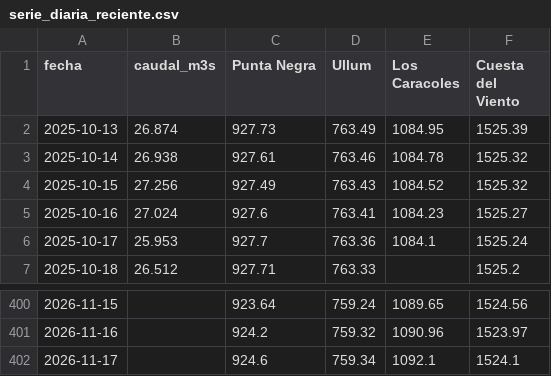
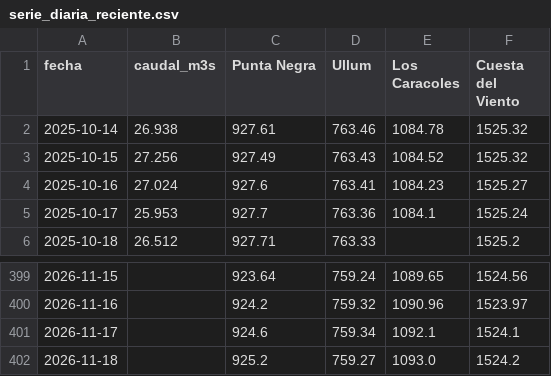
Before and after one commit to claudiomlarrea/plan-aura, a CSV file: hidrologia/serie_diaria_reciente.csv, drawn as a sheet; only a part is shown, gaps mark what is left out.

```diff
--- a/hidrologia/serie_diaria_reciente.csv
+++ b/hidrologia/serie_diaria_reciente.csv
@@ -1,3 +1,2 @@
 fecha;caudal_m3s;Punta Negra;Ullum;Los Caracoles;Cuesta del Viento
-2025-10-13;26.874;927.73;763.49;1084.95;1525.39
 2025-10-14;26.938;927.61;763.46;1084.78;1525.32
@@ -402 +401,2 @@
 2026-11-17;;924.6;759.34;1092.1;1524.1
+2026-11-18;;925.2;759.27;1093.0;1524.2
```
Also changed, not shown: hidrologia/balance_caracoles.csv, hidrologia/embalses_anual.csv, 11 other files.
